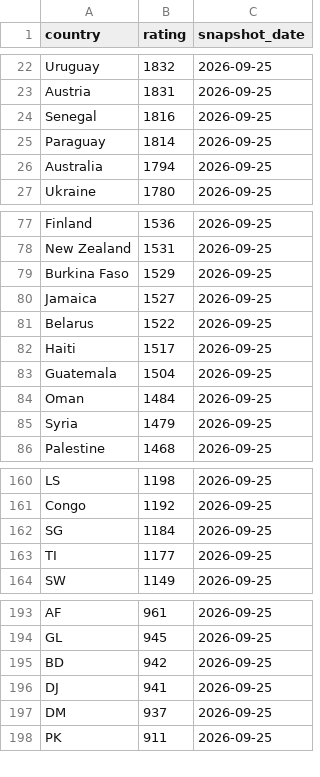
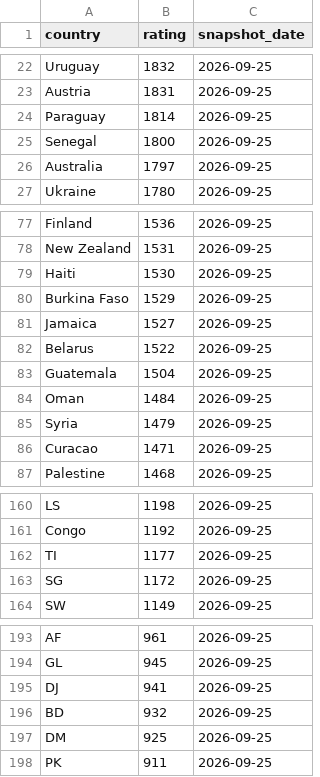
Before and after one commit to OfekDr1/FIFA-Analyst, a CSV file: scripts/elo_ratings.csv, drawn as a sheet; only a part is shown, gaps mark what is left out; the diff covers the shown part only.

```diff
--- a/scripts/elo_ratings.csv
+++ b/scripts/elo_ratings.csv
@@ -23,5 +23,5 @@ Uruguay,1832,2026-09-25
 Austria,1831,2026-09-25
-Senegal,1816,2026-09-25
 Paraguay,1814,2026-09-25
-Australia,1794,2026-09-25
+Senegal,1800,2026-09-25
+Australia,1797,2026-09-25
 Ukraine,1780,2026-09-25
@@ -78,2 +78,3 @@ Finland,1536,2026-09-25
 New Zealand,1531,2026-09-25
+Haiti,1530,2026-09-25
 Burkina Faso,1529,2026-09-25
@@ -81,3 +82,2 @@ Jamaica,1527,2026-09-25
 Belarus,1522,2026-09-25
-Haiti,1517,2026-09-25
 Guatemala,1504,2026-09-25
@@ -85,2 +85,3 @@ Oman,1484,2026-09-25
 Syria,1479,2026-09-25
+Curacao,1471,2026-09-25
 Palestine,1468,2026-09-25
@@ -161,4 +161,4 @@ LS,1198,2026-09-25
 Congo,1192,2026-09-25
-SG,1184,2026-09-25
 TI,1177,2026-09-25
+SG,1172,2026-09-25
 SW,1149,2026-09-25
@@ -194,5 +194,5 @@ AF,961,2026-09-25
 GL,945,2026-09-25
-BD,942,2026-09-25
 DJ,941,2026-09-25
-DM,937,2026-09-25
+BD,932,2026-09-25
+DM,925,2026-09-25
 PK,911,2026-09-25
```
Also changed, not shown: 11 added rows, 12 removed rows and 1 edited cell elsewhere in this file, 2 other files.
